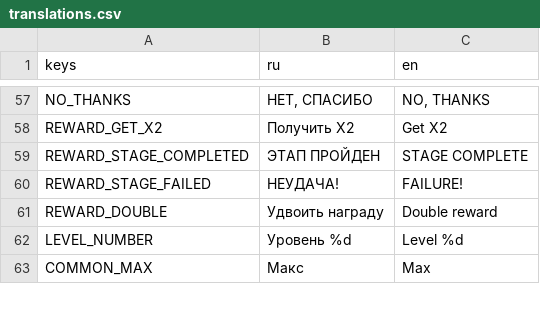
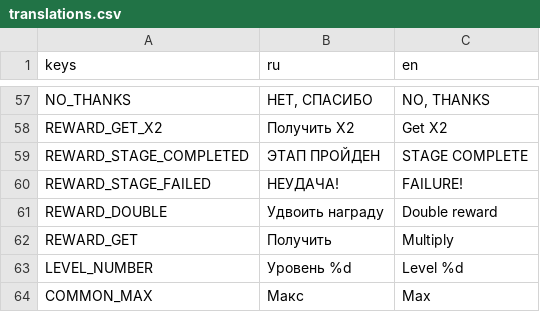
Before and after one commit to trinarr/hangman20_godot, a CSV file: localization/translations.csv, drawn as a sheet; only a part is shown, gaps mark what is left out.

```diff
--- a/localization/translations.csv
+++ b/localization/translations.csv
@@ -65,2 +65,3 @@ REWARD_STAGE_FAILED,НЕУДАЧА!,FAILURE!
 REWARD_DOUBLE,Удвоить награду,Double reward
+REWARD_GET,Получить,Multiply
 LEVEL_NUMBER,Уровень %d,Level %d
```
Also changed, not shown: 18 other files.
